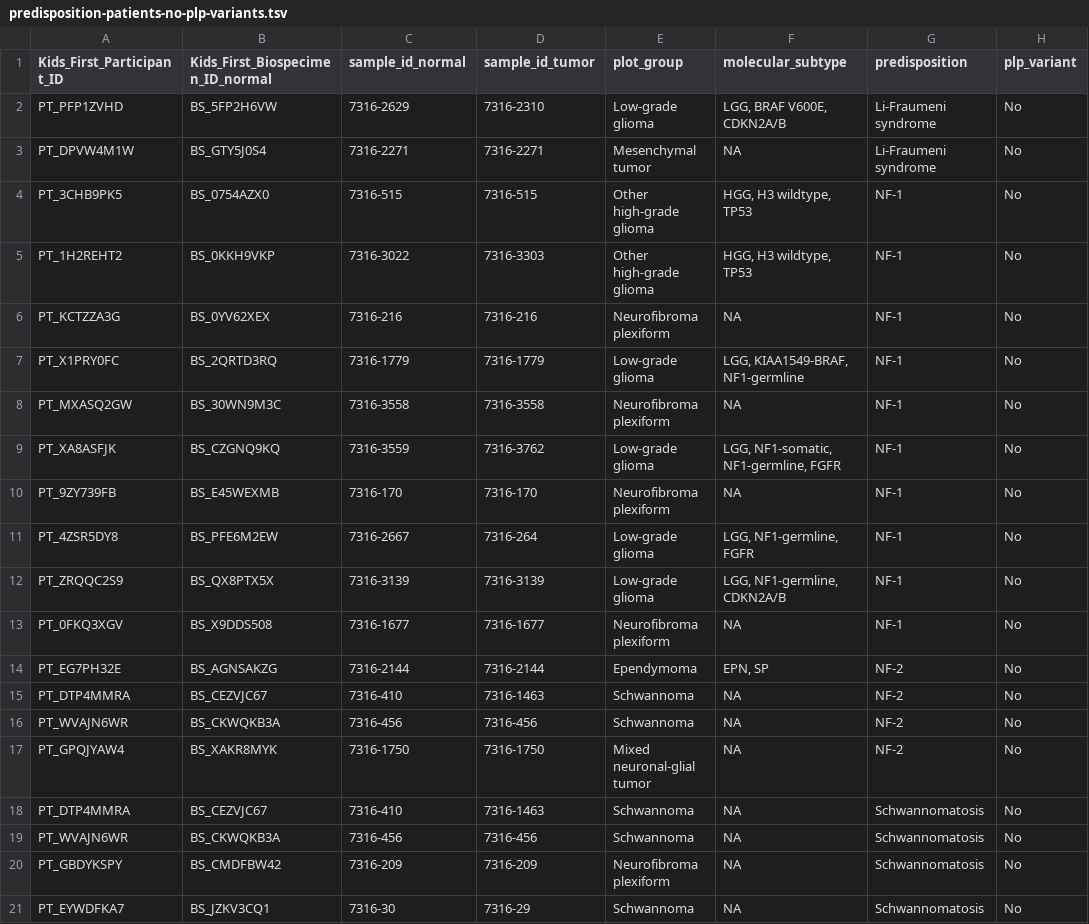
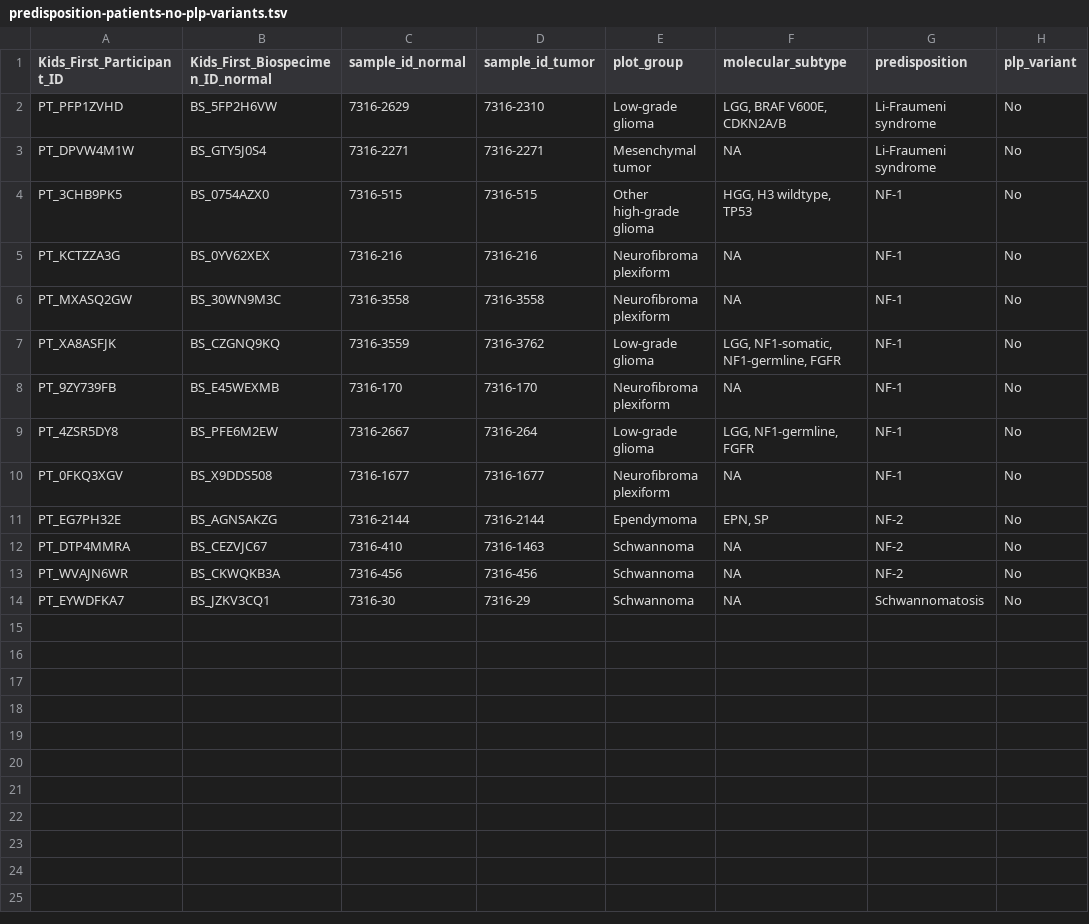
Before and after one commit to diskin-lab-chop/pbta-germline-somatic, a TSV file: analyses/predisposition-variants/results/predisposition-patients-no-plp-variants.tsv, drawn as a sheet; the diff names each change by its address in the sheet, - before the commit and + after, or states it on an @@ line.

```diff
--- a/analyses/predisposition-variants/results/predisposition-patients-no-plp-variants.tsv
+++ b/analyses/predisposition-variants/results/predisposition-patients-no-plp-variants.tsv
-row 5: PT_1H2REHT2 | BS_0KKH9VKP | 7316-3022 | 7316-3303 | Other high-grade glioma | HGG, H3 wildtype, TP53 | NF-1 | No
-row 7: PT_X1PRY0FC | BS_2QRTD3RQ | 7316-1779 | 7316-1779 | Low-grade glioma | LGG, KIAA1549-BRAF, NF1-germline | NF-1 | No
-row 12: PT_ZRQQC2S9 | BS_QX8PTX5X | 7316-3139 | 7316-3139 | Low-grade glioma | LGG, NF1-germline, CDKN2A/B | NF-1 | No
-row 17: PT_GPQJYAW4 | BS_XAKR8MYK | 7316-1750 | 7316-1750 | Mixed neuronal-glial tumor | NA | NF-2 | No
-row 18: PT_DTP4MMRA | BS_CEZVJC67 | 7316-410 | 7316-1463 | Schwannoma | NA | Schwannomatosis | No
-row 19: PT_WVAJN6WR | BS_CKWQKB3A | 7316-456 | 7316-456 | Schwannoma | NA | Schwannomatosis | No
-row 20: PT_GBDYKSPY | BS_CMDFBW42 | 7316-209 | 7316-209 | Neurofibroma plexiform | NA | Schwannomatosis | No
```
Also changed, not shown: analyses/predisposition-variants/results/incidental-findings-predisposition-variants-path-review.tsv, analyses/predisposition-variants/results/incidental-findings-predisposition-variants.tsv, 6 other files.
